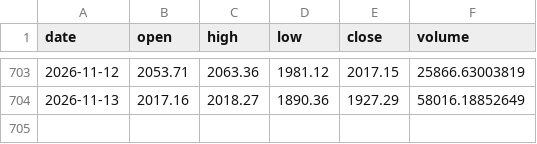
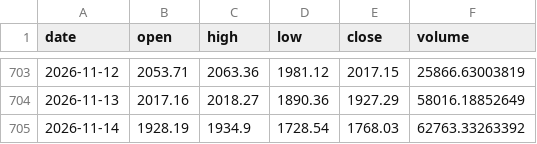
Before and after one commit to GrimsVerk/GrimsTrade, a CSV file: data/bars/ETH.csv, drawn as a sheet; only a part is shown, gaps mark what is left out; the diff names each change by its address in the sheet, - before the commit and + after, or states it on an @@ line.

```diff
--- a/data/bars/ETH.csv
+++ b/data/bars/ETH.csv
+row 705: 2026-11-14 | 1928.19 | 1934.9 | 1728.54 | 1768.03 | 62763.33263392
```
Also changed, not shown: data/bars/BTC.csv, 7 other files.
